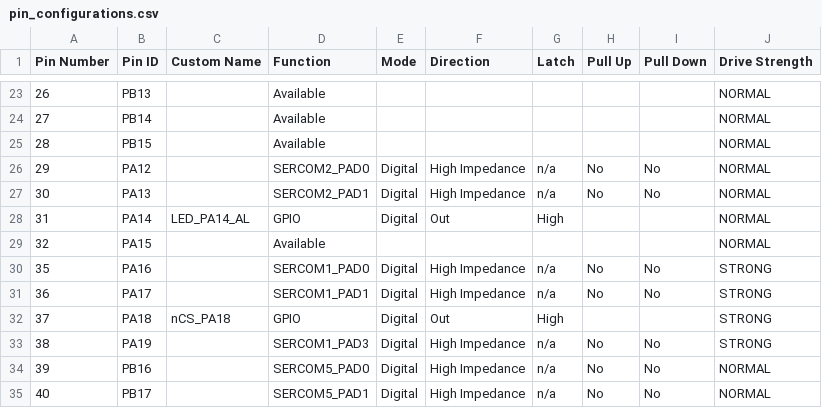
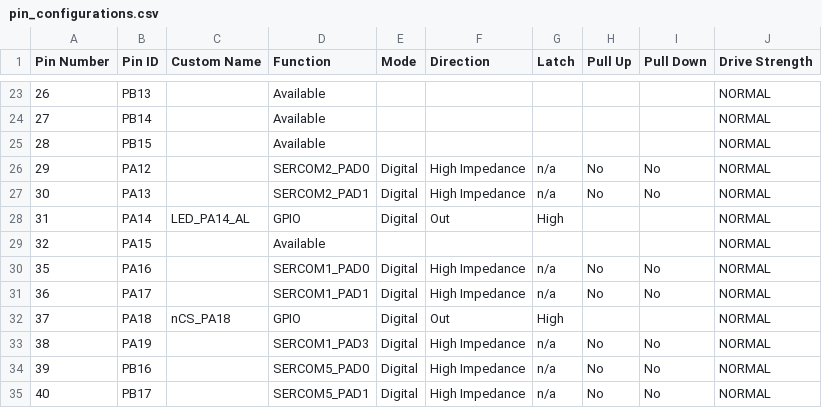
Before and after one commit to JimMerkle/curiosity_nano_same51j20a_cmd_line_littlefs, a CSV file: src/config/default/pin_configurations.csv, drawn as a sheet; only a part is shown, gaps mark what is left out.

```diff
--- a/src/config/default/pin_configurations.csv
+++ b/src/config/default/pin_configurations.csv
@@ -29,6 +29,6 @@ Pin Number,Pin ID,Custom Name,Function,Mode, Direction,Latch,Pull Up,Pull Down,D
 32,PA15,,Available,,,,,,NORMAL
-35,PA16,,SERCOM1_PAD0,Digital,High Impedance,n/a,No,No,STRONG
-36,PA17,,SERCOM1_PAD1,Digital,High Impedance,n/a,No,No,STRONG
-37,PA18,nCS_PA18,GPIO,Digital,Out,High,,,STRONG
-38,PA19,,SERCOM1_PAD3,Digital,High Impedance,n/a,No,No,STRONG
+35,PA16,,SERCOM1_PAD0,Digital,High Impedance,n/a,No,No,NORMAL
+36,PA17,,SERCOM1_PAD1,Digital,High Impedance,n/a,No,No,NORMAL
+37,PA18,nCS_PA18,GPIO,Digital,Out,High,,,NORMAL
+38,PA19,,SERCOM1_PAD3,Digital,High Impedance,n/a,No,No,NORMAL
 39,PB16,,SERCOM5_PAD0,Digital,High Impedance,n/a,No,No,NORMAL
```
Also changed, not shown: 10 other files.
